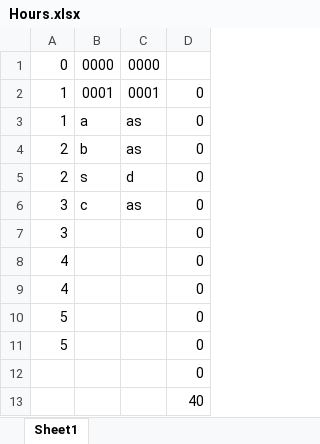
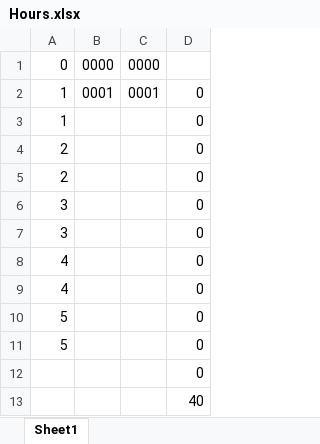
Before and after one commit to akashav1/auto_timesheet_fill, an Excel workbook: Hours.xlsx, sheet Sheet1, drawn as a sheet; values as stored, in another font and other column widths than the file's, no borders; the diff names each change by its address in the sheet, - before the commit and + after, or states it on an @@ line.

Commit message:
eh

```diff
--- a/Hours.xlsx (sheet Sheet1)
+++ b/Hours.xlsx (sheet Sheet1)
-B3: a
+B3: (empty)
-C3:C4: as
+C3:C4: (empty)
-B4: b
+B4: (empty)
-B5: s
+B5: (empty)
-C5: d
+C5: (empty)
-B6: c
+B6: (empty)
-C6: as
+C6: (empty)
```
